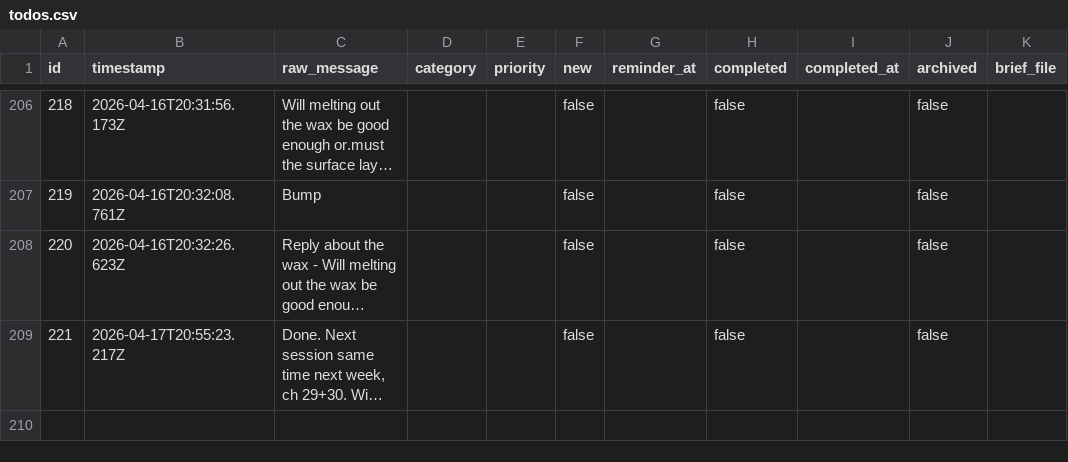
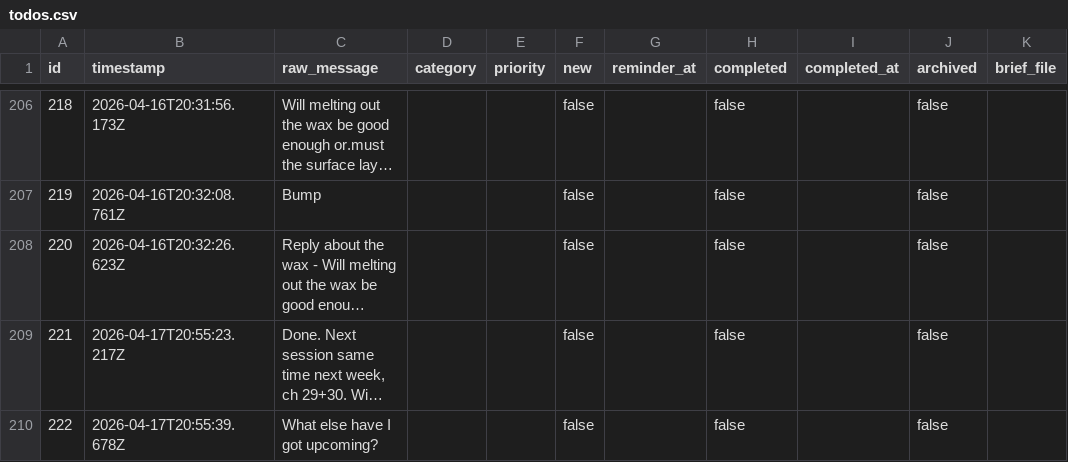
Before and after one commit to ChilliByte/stream-todo, a CSV file: todos.csv, drawn as a sheet; only a part is shown, gaps mark what is left out; long unchanged cells end in …; the diff names each change by its address in the sheet, - before the commit and + after, or states it on an @@ line.

Commit message:
tier1: processed 1 item(s)

```diff
--- a/todos.csv
+++ b/todos.csv
+row 210: 222 | 2026-04-17T20:55:39.678Z | What else have I got upcoming? |  |  | false |  | false |  | false
```
